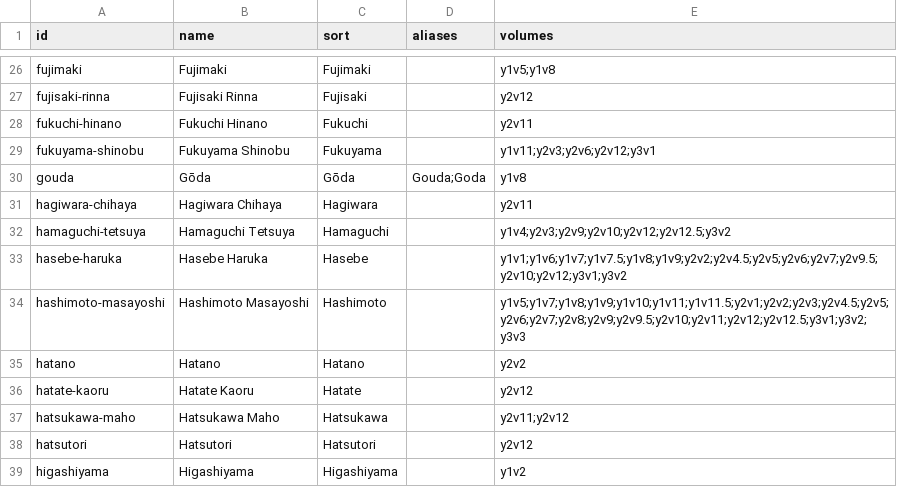
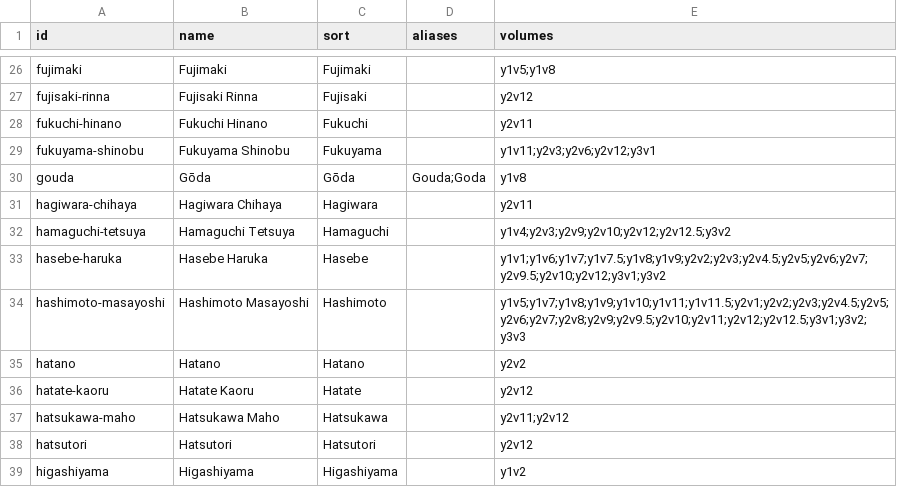
Before and after one commit to FakeUser2121/cotedb, a TSV file: content/characters.tsv, drawn as a sheet; only a part is shown, gaps mark what is left out.

Commit message:
y2v3 depth pass: Ch.2 re-walk
Full line-by-line re-read pp.43-74 (Ch.2 "The Curtain Rises on the Uninhabited Island Exam", POV Ayanokōji). Volume ledger Ch.2 rewritten with real beats (harbor disembarkation, Saint Venus orders, D7/F9 split, Kōenji/Ishizaki/Ibuki scenes, Kiryūin meeting, the 68-Task day-1 survey, Hoshinomiya's C6 ambush and refused transfer pitch, Sudō's first-place grip, day-1 tally of 3 designated-area points + the check on standings (day 4), Tsukishiro night analysis). Person ledgers rebuilt to scene granularity: Ayanokōji (7 sections), Horikita (2), Nanase (2), Hoshinomiya (2), Sudō, Oshio, Amasawa/Hōsen (mentions), Miyake, Hasebe Haruka (NEW y2v3 block; roster y2v3 volume id added to her cell - the lone Class 2-D "Haruka"), Sakura Airi (replacing truncated quote), Nagumo (mention), Kei/Hondō (mention via Sudō), Ibuki, Ishizaki, Nishino, Tsube. Repair logged: dropped fabricated sudou-ken p.48 section (p.48 has no Sudō) and fabricated kouenji-rokusuke p.48 [says] misattribution; dropped fabricated kitou-hayato p.37/p.55 claims (Ch.1); dropped Sudo p.48 fill row; removed Oshio mislabel; removed truncated Sakura-Airi quote ("...somewhere when") and misattributed Kōenji's p.48 coin-flip line. Hasebe Added y2v3 to content/characters.tsv hasebe-haruka volumes cell (add-only, ordered). Quote replica: 595 says / 133 non-says quoted lines ALL PASS.

```diff
--- a/content/characters.tsv
+++ b/content/characters.tsv
@@ -32,3 +32,3 @@ hagiwara-chihaya	Hagiwara Chihaya	Hagiwara		y2v11
 hamaguchi-tetsuya	Hamaguchi Tetsuya	Hamaguchi		y1v4;y2v3;y2v9;y2v10;y2v12;y2v12.5;y3v2
-hasebe-haruka	Hasebe Haruka	Hasebe		y1v1;y1v6;y1v7;y1v7.5;y1v8;y1v9;y2v2;y2v4.5;y2v5;y2v6;y2v7;y2v9.5;y2v10;y2v12;y3v1;y3v2
+hasebe-haruka	Hasebe Haruka	Hasebe		y1v1;y1v6;y1v7;y1v7.5;y1v8;y1v9;y2v2;y2v3;y2v4.5;y2v5;y2v6;y2v7;y2v9.5;y2v10;y2v12;y3v1;y3v2
 hashimoto-masayoshi	Hashimoto Masayoshi	Hashimoto		y1v5;y1v7;y1v8;y1v9;y1v10;y1v11;y1v11.5;y2v1;y2v2;y2v3;y2v4.5;y2v5;y2v6;y2v7;y2v8;y2v9;y2v9.5;y2v10;y2v11;y2v12;y2v12.5;y3v1;y3v2;y3v3
```
Also changed, not shown: 20 other files.
